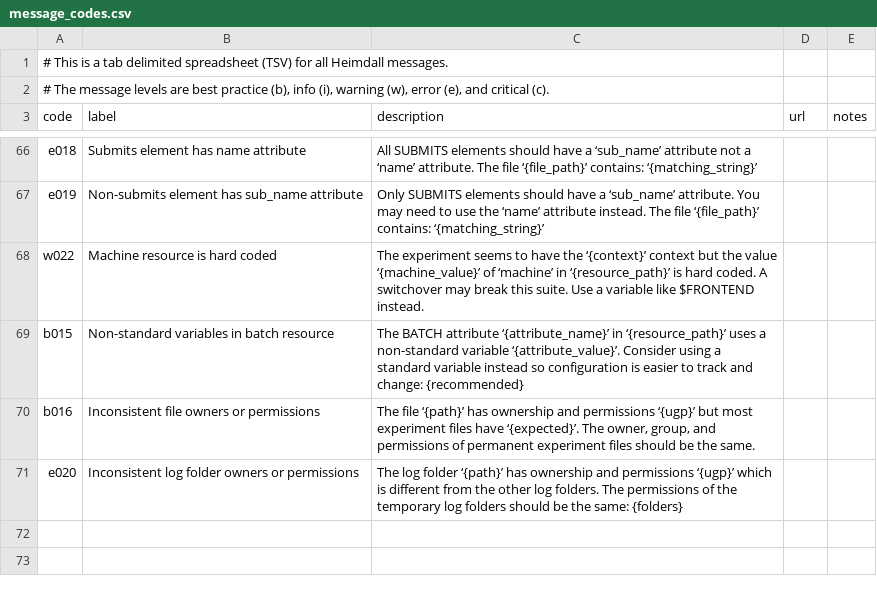
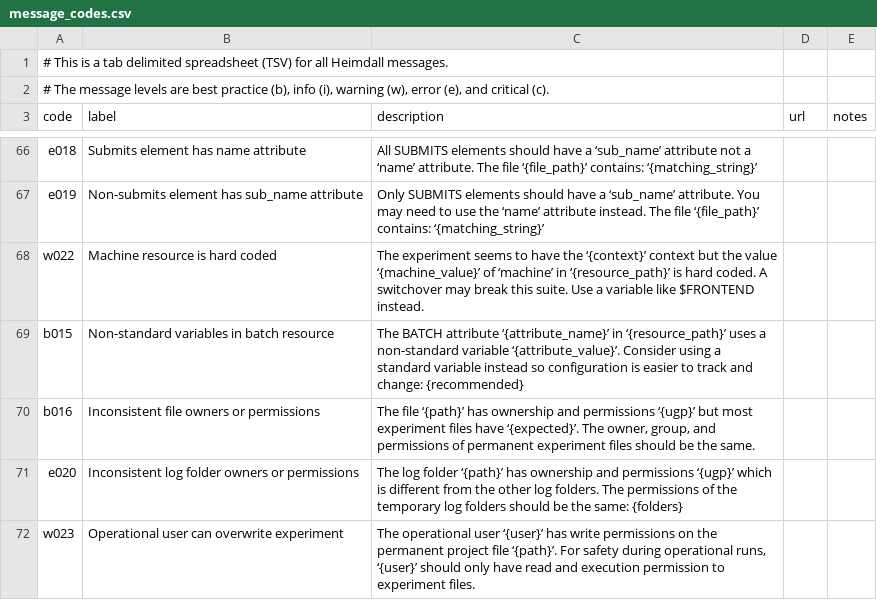
Before and after one commit to PhilippeCarphin/maestro, a CSV file: src/python3/csv/message_codes.csv, drawn as a sheet; only a part is shown, gaps mark what is left out.

```diff
--- a/src/python3/csv/message_codes.csv
+++ b/src/python3/csv/message_codes.csv
@@ -71 +71,2 @@ b016	Inconsistent file owners or permissions	The file ‘{path}’ has ownership
 e020	Inconsistent log folder owners or permissions	The log folder ‘{path}’ has ownership and permissions ‘{ugp}’ which is different from the other log folders. The permissions of the temporary log folders should be the same: {folders}		
+w023	Operational user can overwrite experiment	The operational user ‘{user}’ has write permissions on the permanent project file ‘{path}’. For safety during operational runs, ‘{user}’ should only have read and execution permission to experiment files.		
```
Also changed, not shown: 5 other files.
